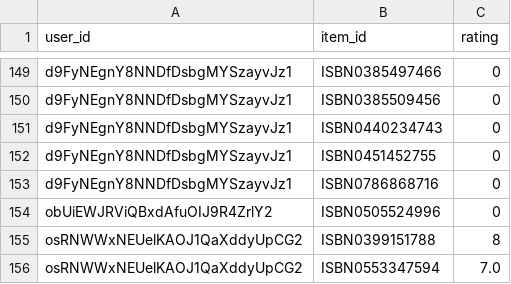
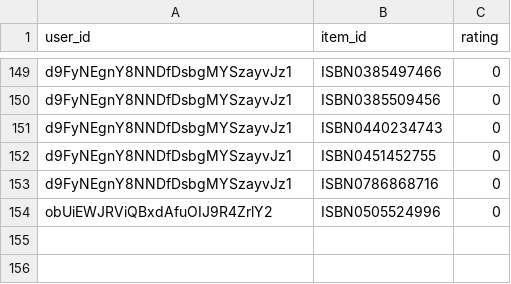
Before and after one commit to maroldragon/Zoker-Web, a CSV file: admin/algo/BX-Book-Ratings.csv, drawn as a sheet; only a part is shown, gaps mark what is left out.

```diff
--- a/admin/algo/BX-Book-Ratings.csv
+++ b/admin/algo/BX-Book-Ratings.csv
@@ -154,3 +154 @@ d9FyNEgnY8NNDfDsbgMYSzayvJz1;ISBN0786868716;0
 obUiEWJRViQBxdAfuOIJ9R4ZrlY2;ISBN0505524996;0
-osRNWWxNEUelKAOJ1QaXddyUpCG2;ISBN0399151788;8
-osRNWWxNEUelKAOJ1QaXddyUpCG2;ISBN0553347594;7.0
```
Also changed, not shown: admin/algo/ratingPrediksi.csv, admin/algo/ratingPrediksiMinNormal.csv, 4 other files.
